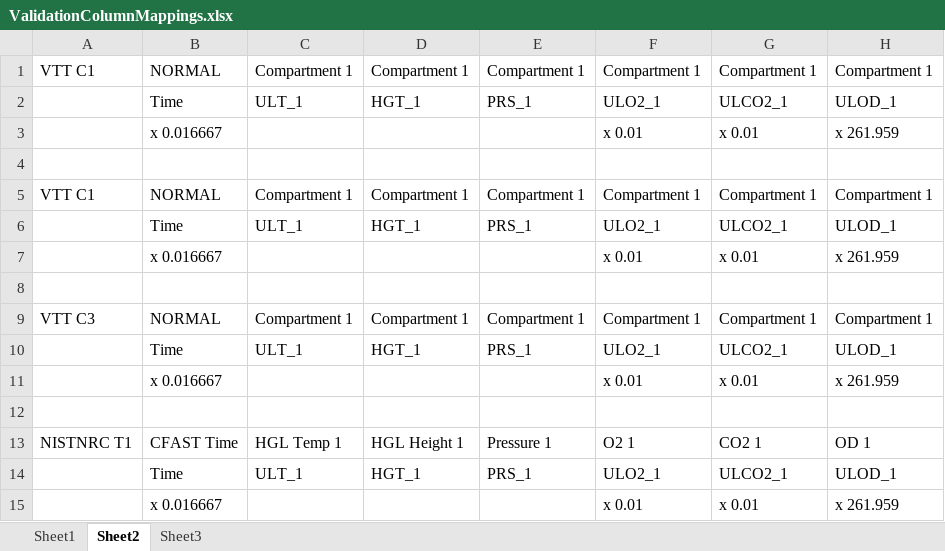
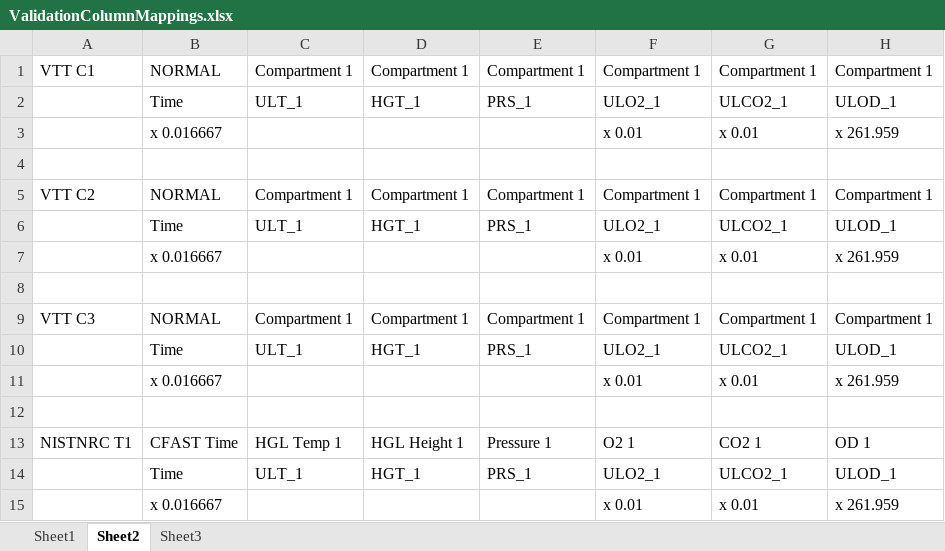
Before and after one commit to firesmokebot/cfast, an Excel workbook: Validation/ValidationColumnMappings.xlsx, sheet Sheet2, drawn as a sheet; only a part is shown; values as stored, in another font and other column widths than the file's, no borders; the diff names each change by its address in the sheet, - before the commit and + after, or states it on an @@ line.

```diff
--- a/Validation/ValidationColumnMappings.xlsx (sheet Sheet2)
+++ b/Validation/ValidationColumnMappings.xlsx (sheet Sheet2)
-A5: VTT C1
+A5: VTT C2
```
Also changed, not shown: sheet Sheet1, Validation/Analysis/CompareList.xlsx, 6 other files.
